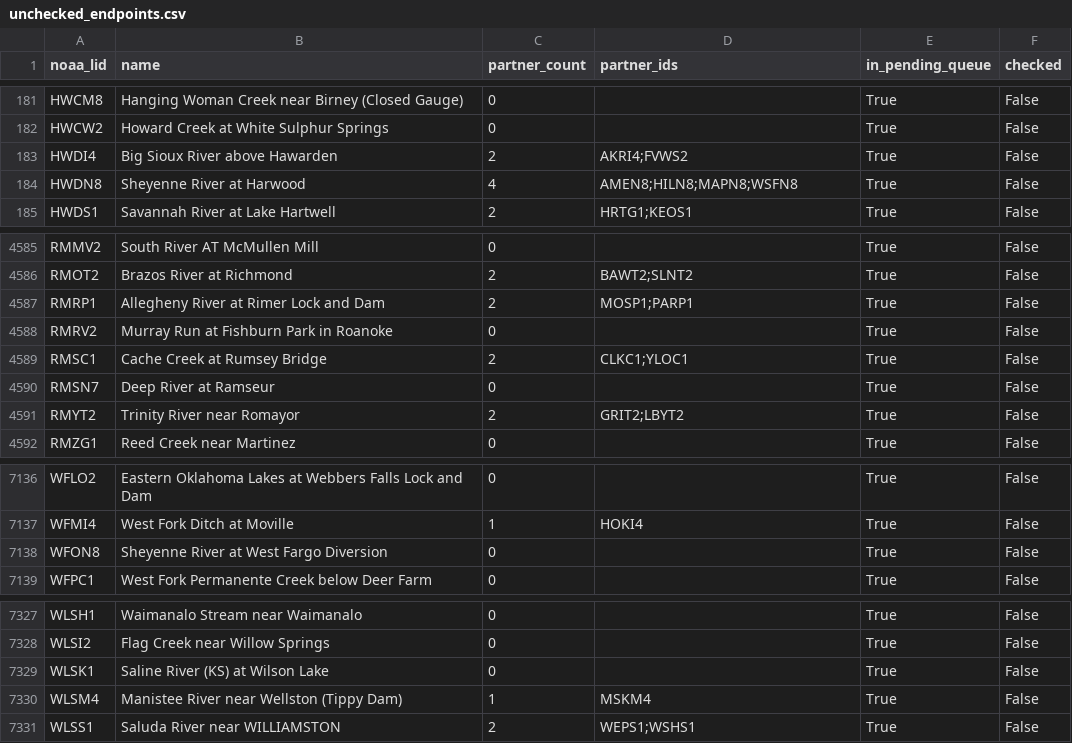
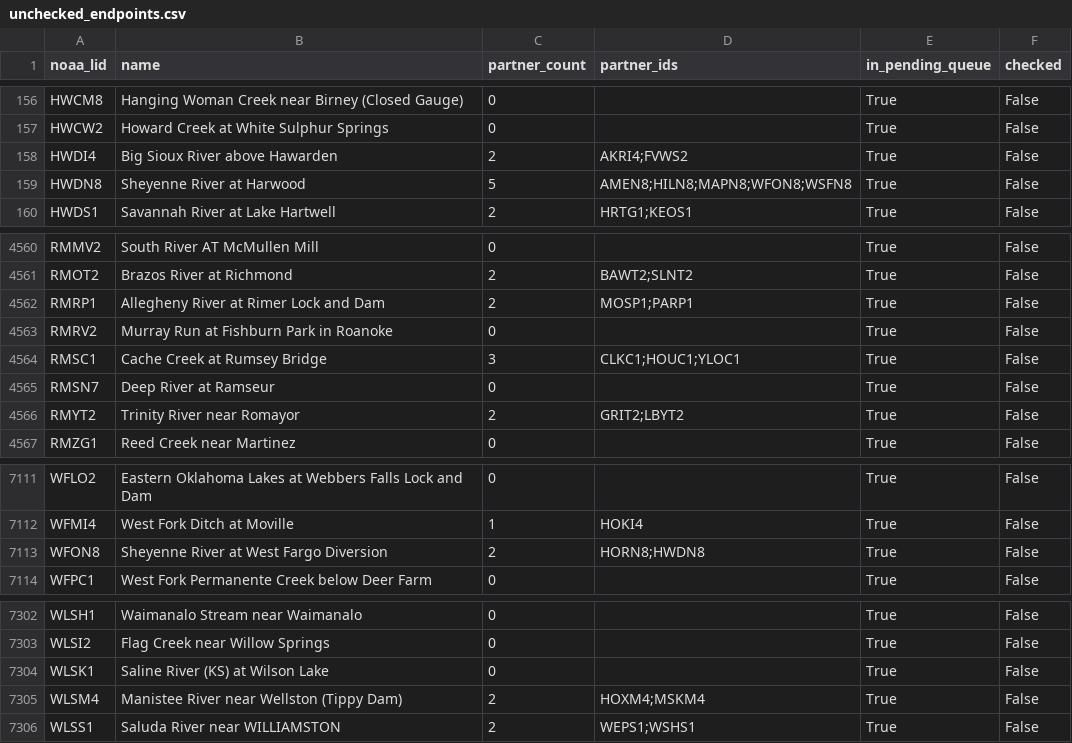
Before and after one commit to pbangiola/paddlersmap, a CSV file: data/network_audit/unchecked_endpoints.csv, drawn as a sheet; only a part is shown, gaps mark what is left out; the diff covers the shown part only.

```diff
--- a/data/network_audit/unchecked_endpoints.csv
+++ b/data/network_audit/unchecked_endpoints.csv
@@ -183,3 +158,3 @@ HWCW2,Howard Creek at White Sulphur Springs,0,,True,False
 HWDI4,Big Sioux River above Hawarden,2,AKRI4;FVWS2,True,False
-HWDN8,Sheyenne River at Harwood,4,AMEN8;HILN8;MAPN8;WSFN8,True,False
+HWDN8,Sheyenne River at Harwood,5,AMEN8;HILN8;MAPN8;WFON8;WSFN8,True,False
 HWDS1,Savannah River at Lake Hartwell,2,HRTG1;KEOS1,True,False
@@ -4588,3 +4563,3 @@ RMRP1,Allegheny River at Rimer Lock and Dam,2,MOSP1;PARP1,True,False
 RMRV2,Murray Run at Fishburn Park in Roanoke,0,,True,False
-RMSC1,Cache Creek at Rumsey Bridge,2,CLKC1;YLOC1,True,False
+RMSC1,Cache Creek at Rumsey Bridge,3,CLKC1;HOUC1;YLOC1,True,False
 RMSN7,Deep River at Ramseur,0,,True,False
@@ -7137,3 +7112,3 @@ WFLO2,Eastern Oklahoma Lakes at Webbers Falls Lock and Dam,0,,True,False
 WFMI4,West Fork Ditch at Moville,1,HOKI4,True,False
-WFON8,Sheyenne River at West Fargo Diversion,0,,True,False
+WFON8,Sheyenne River at West Fargo Diversion,2,HORN8;HWDN8,True,False
 WFPC1,West Fork Permanente Creek below Deer Farm,0,,True,False
@@ -7329,3 +7304,3 @@ WLSI2,Flag Creek near Willow Springs,0,,True,False
 WLSK1,Saline River (KS) at Wilson Lake,0,,True,False
-WLSM4,Manistee River near Wellston (Tippy Dam),1,MSKM4,True,False
+WLSM4,Manistee River near Wellston (Tippy Dam),2,HOXM4;MSKM4,True,False
 WLSS1,Saluda River near WILLIAMSTON,2,WEPS1;WSHS1,True,False
```
Also changed, not shown: 25 removed rows elsewhere in this file, data/network_audit/single_partner_endpoints.csv, 3 other files.
